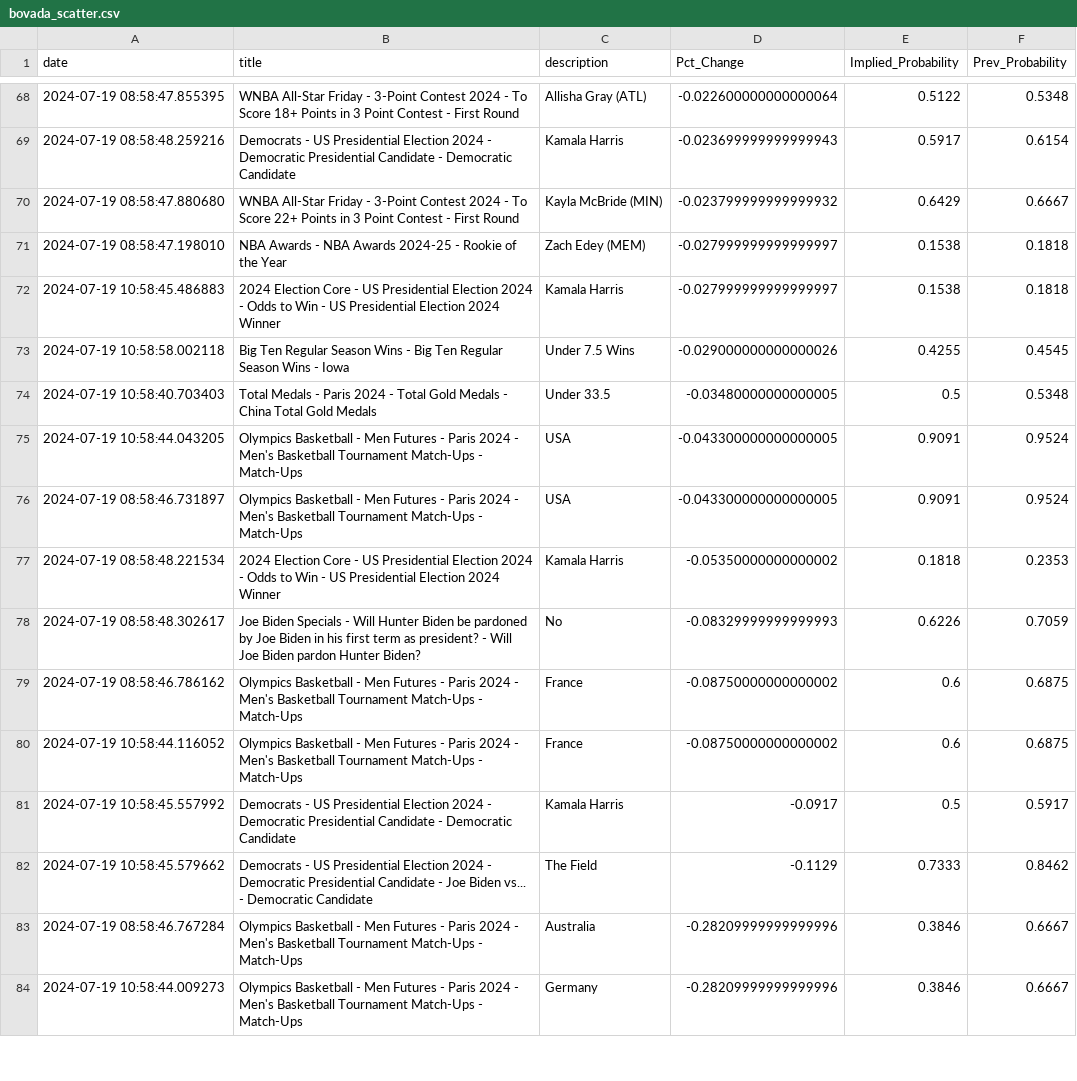
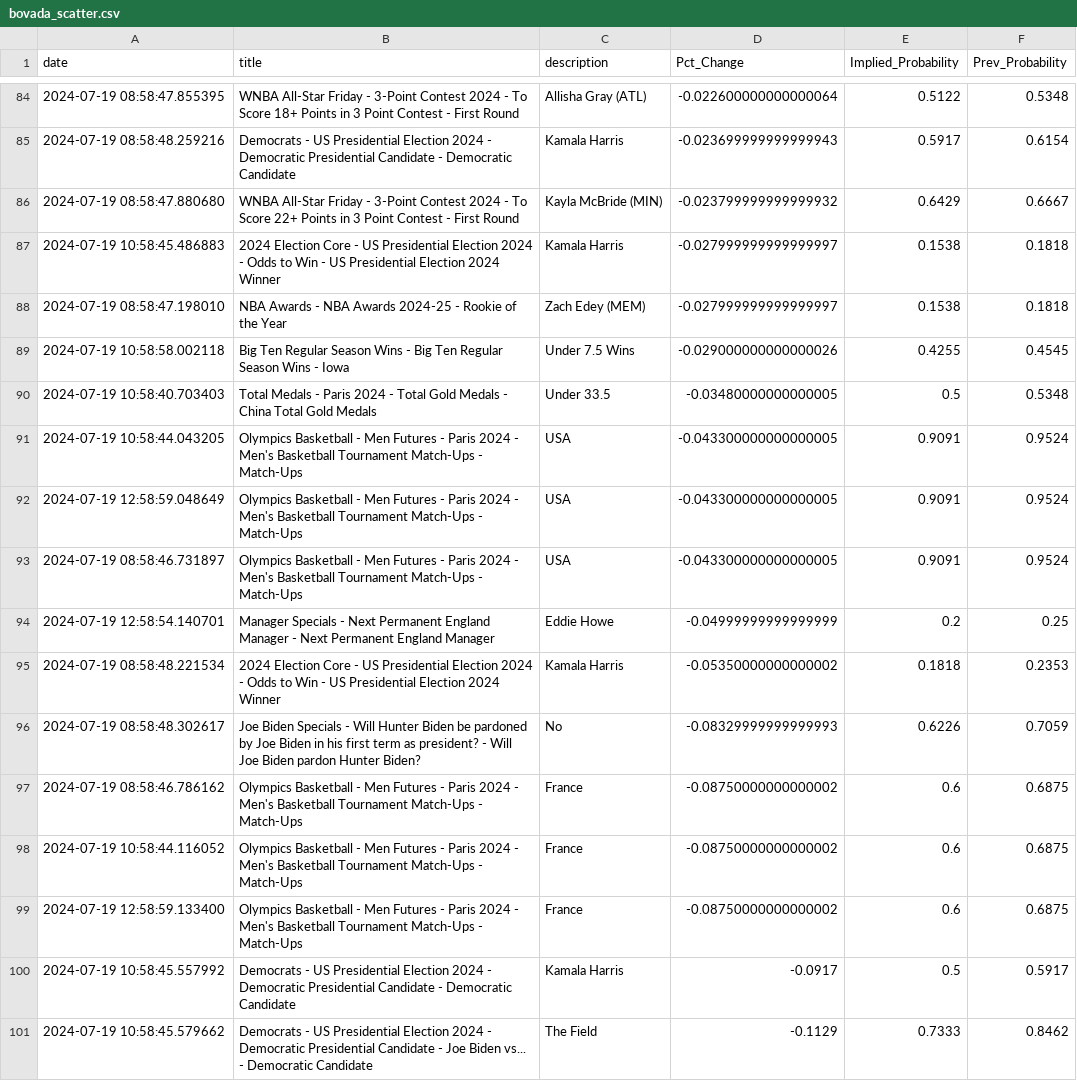
Before and after one commit to aaroncolesmith/bet_model, a CSV file: bovada_scatter.csv, drawn as a sheet; only a part is shown, gaps mark what is left out; the shorter side is filled out with more unchanged rows; the diff covers the shown part only.

Commit message:
data_load_upload_data

```diff
--- a/bovada_scatter.csv
+++ b/bovada_scatter.csv
@@ -70,4 +86,4 @@ date,title,description,Pct_Change,Implied_Probability,Prev_Probability
 2024-07-19 08:58:47.880680,WNBA All-Star Friday - 3-Point Contest 2024 - To Score 22+ Points in 3 Point Contest - First Round,Kayla McBride (MIN),-0.023799999999999932,0.6429,0.6667
+2024-07-19 10:58:45.486883,2024 Election Core - US Presidential Election 2024 - Odds to Win - US Presidential Election 2024 Winner,Kamala Harris,-0.027999999999999997,0.1538,0.1818
 2024-07-19 08:58:47.198010,NBA Awards - NBA Awards 2024-25 - Rookie of the Year,Zach Edey (MEM),-0.027999999999999997,0.1538,0.1818
-2024-07-19 10:58:45.486883,2024 Election Core - US Presidential Election 2024 - Odds to Win - US Presidential Election 2024 Winner,Kamala Harris,-0.027999999999999997,0.1538,0.1818
 2024-07-19 10:58:58.002118,Big Ten Regular Season Wins - Big Ten Regular Season Wins - Iowa,Under 7.5 Wins,-0.029000000000000026,0.4255,0.4545
@@ -75,3 +91,5 @@ date,title,description,Pct_Change,Implied_Probability,Prev_Probability
 2024-07-19 10:58:44.043205,Olympics Basketball - Men Futures - Paris 2024 - Men's Basketball Tournament Match-Ups - Match-Ups,USA,-0.043300000000000005,0.9091,0.9524
+2024-07-19 12:58:59.048649,Olympics Basketball - Men Futures - Paris 2024 - Men's Basketball Tournament Match-Ups - Match-Ups,USA,-0.043300000000000005,0.9091,0.9524
 2024-07-19 08:58:46.731897,Olympics Basketball - Men Futures - Paris 2024 - Men's Basketball Tournament Match-Ups - Match-Ups,USA,-0.043300000000000005,0.9091,0.9524
+2024-07-19 12:58:54.140701,Manager Specials - Next Permanent England Manager - Next Permanent England Manager,Eddie Howe,-0.04999999999999999,0.2,0.25
 2024-07-19 08:58:48.221534,2024 Election Core - US Presidential Election 2024 - Odds to Win - US Presidential Election 2024 Winner,Kamala Harris,-0.05350000000000002,0.1818,0.2353
@@ -80,2 +98,3 @@ date,title,description,Pct_Change,Implied_Probability,Prev_Probability
 2024-07-19 10:58:44.116052,Olympics Basketball - Men Futures - Paris 2024 - Men's Basketball Tournament Match-Ups - Match-Ups,France,-0.08750000000000002,0.6,0.6875
+2024-07-19 12:58:59.133400,Olympics Basketball - Men Futures - Paris 2024 - Men's Basketball Tournament Match-Ups - Match-Ups,France,-0.08750000000000002,0.6,0.6875
 2024-07-19 10:58:45.557992,Democrats - US Presidential Election 2024 - Democratic Presidential Candidate - Democratic Candidate,Kamala Harris,-0.0917,0.5,0.5917
```
Also changed, not shown: 21 added rows, 6 moved rows and 1 edited cell elsewhere in this file, 6 other files.
